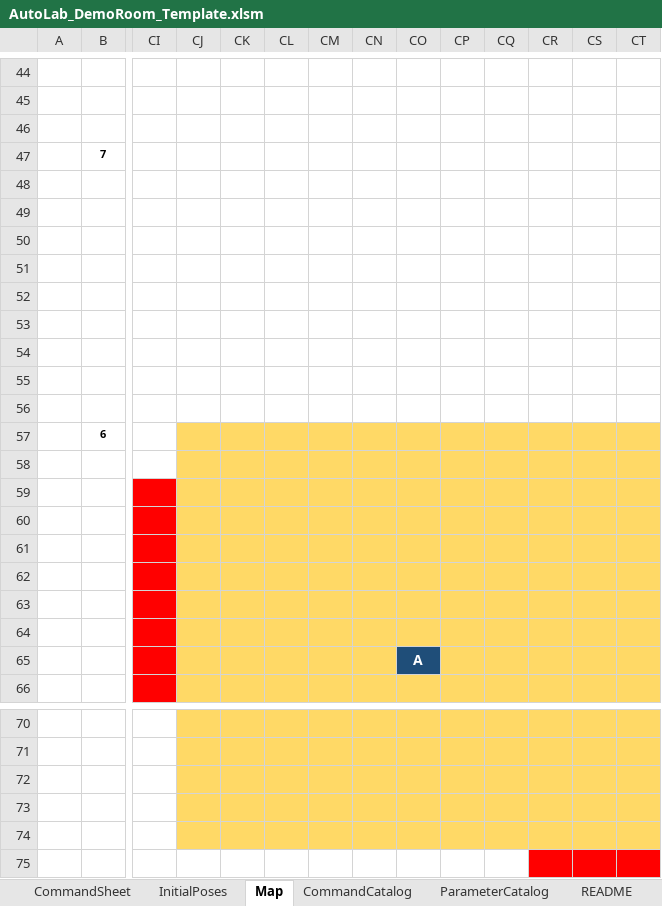
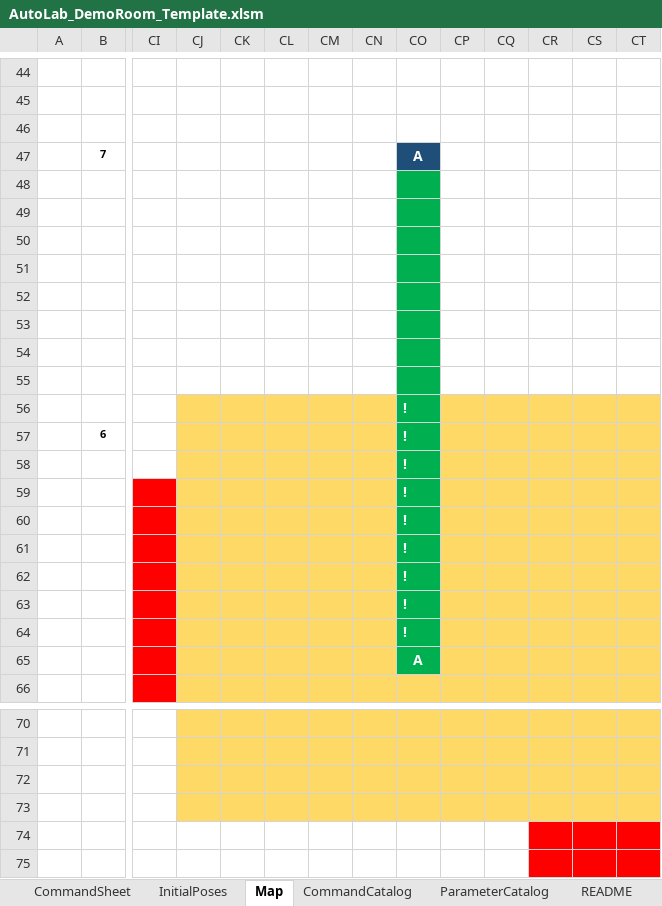
Before and after one commit to jtchen9/RunNMS, an Excel workbook: sitemap/DemoRoom/script_authoring/AutoLab_DemoRoom_Template.xlsm, sheet Map, drawn as a sheet; only a part is shown, gaps mark what is left out; values as stored, in another font and other column widths than the file's, no borders; the diff covers the shown part only; the diff names each change by its address in the sheet, - before the commit and + after, or states it on an @@ line.

Commit message:
xlsm update

```diff
--- a/sitemap/DemoRoom/script_authoring/AutoLab_DemoRoom_Template.xlsm (sheet Map)
+++ b/sitemap/DemoRoom/script_authoring/AutoLab_DemoRoom_Template.xlsm (sheet Map)
-CO47: (empty)
+CO47: A
-CO47 fill: none
+CO47 fill: #1F4E79
-CO48:CO56 fill: none
+CO48:CO56 fill: #00B050
-CJ56:CN56 fill: none
+CJ56:CN56 fill: #FFD966
-CO56:CO64: (empty)
+CO56:CO64: !
-CP56:CT56 fill: none
+CP56:CT56 fill: #FFD966
-CO57:CO64 fill: #FFD966
+CO57:CO64 fill: #00B050
-CO65 fill: #1F4E79
+CO65 fill: #00B050
-CJ74:CQ74 fill: #FFD966
+CJ74:CQ74 fill: none
-CR74:CT74 fill: #FFD966
+CR74:CT74 fill: #FF0000
```
Also changed, not shown: 5 edited cells elsewhere in this sheet, sheet CommandSheet, sheet InitialPoses, charts or pictures.
